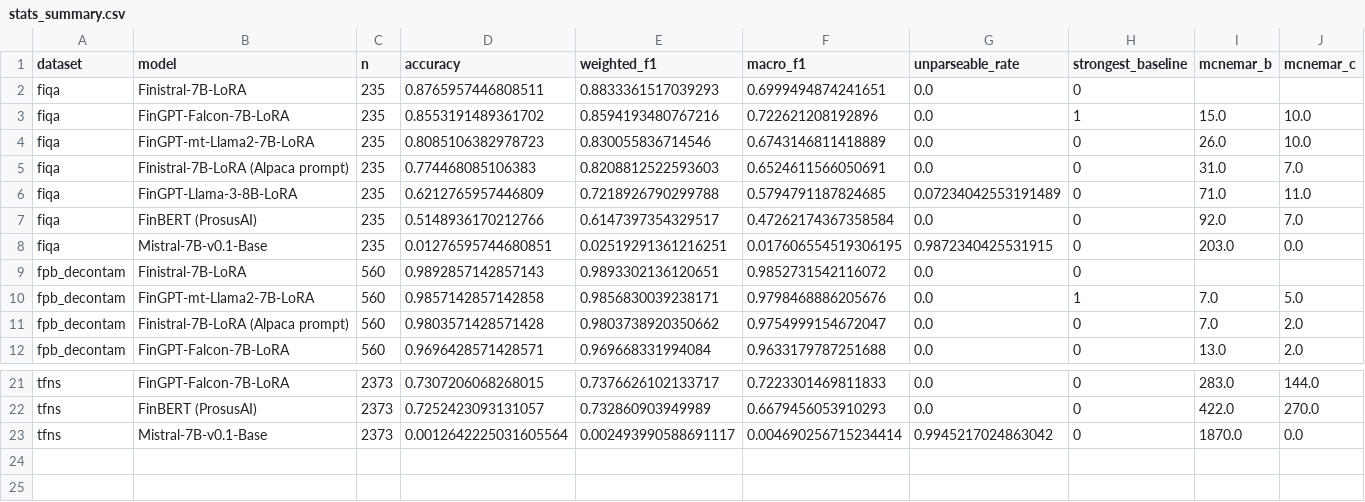
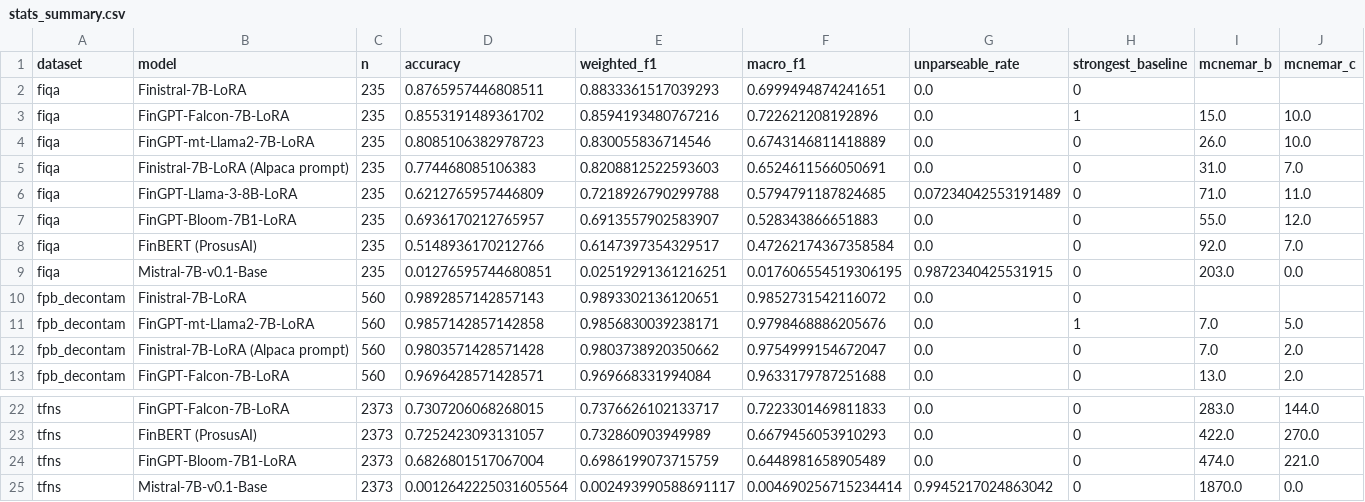
Before and after one commit to ayansk11/FinistralAI_code, a CSV file: results_fixed/stats_summary.csv, drawn as a sheet; only a part is shown, gaps mark what is left out; rows hold the shown columns only; the diff names each change by its address in the sheet, - before the commit and + after, or states it on an @@ line.

```diff
--- a/results_fixed/stats_summary.csv
+++ b/results_fixed/stats_summary.csv
+row 7: fiqa | FinGPT-Bloom-7B1-LoRA | 235 | 0.6936170212765957 | 0.6913557902583907 | 0.528343866651883 | 0.0 | 0 | 55.0 | 12.0
+row 24: tfns | FinGPT-Bloom-7B1-LoRA | 2373 | 0.6826801517067004 | 0.6986199073715759 | 0.6448981658905489 | 0.0 | 0 | 474.0 | 221.0
```
Also changed, not shown: 24 other files.
